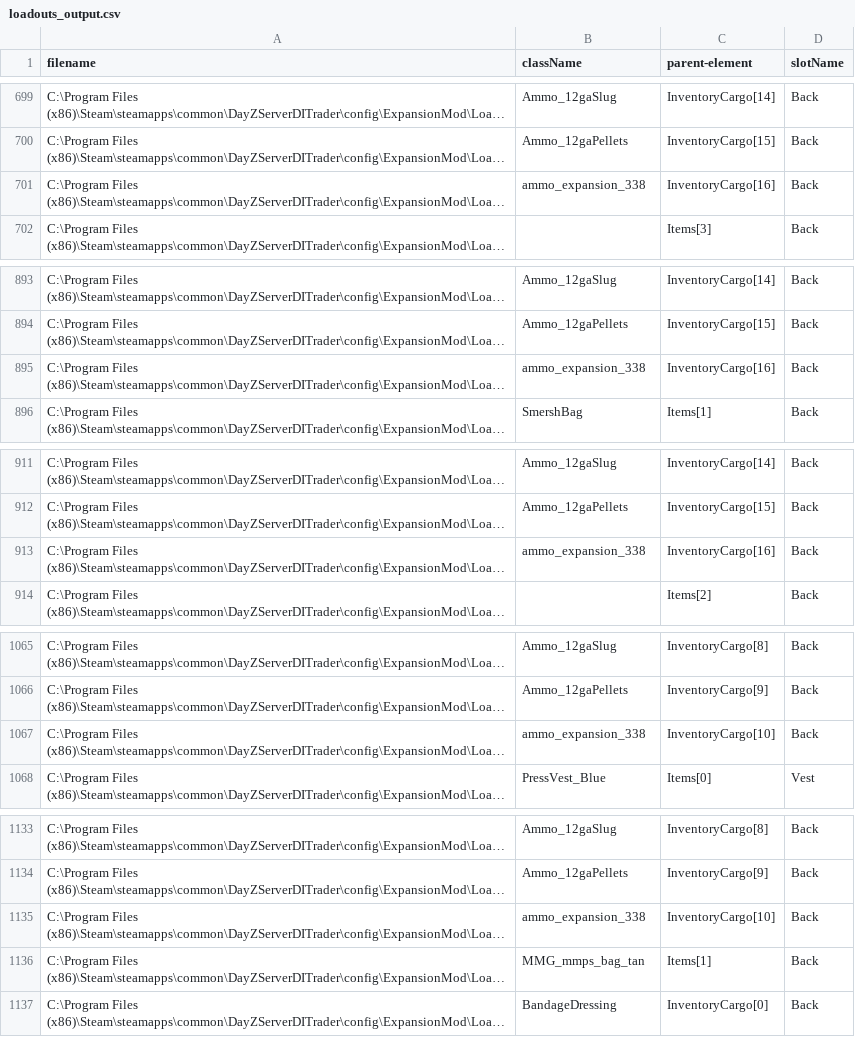
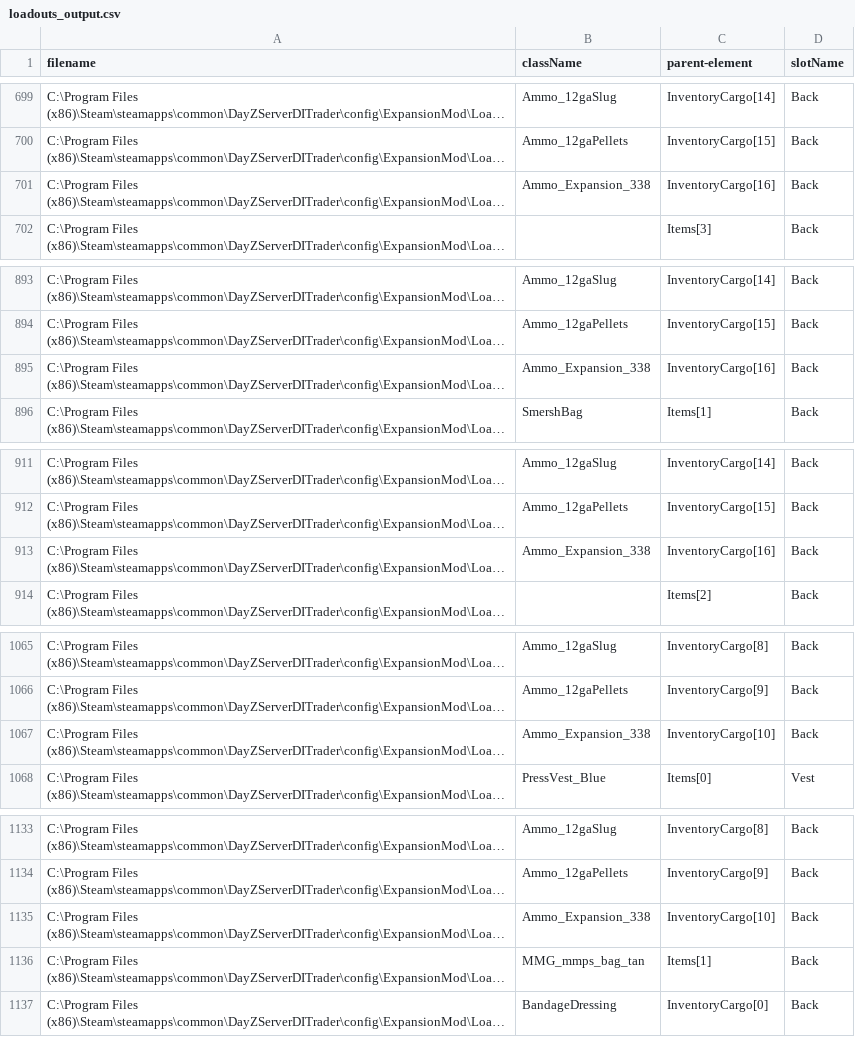
Before and after one commit to Andrew-InTheBox/Dayz-Expansion-DeerIsle, a CSV file: custom_scripts/loadouts_output.csv, drawn as a sheet; only a part is shown, gaps mark what is left out; long unchanged cells end in …; the diff covers the shown part only; the diff names each change by its address in the sheet, - before the commit and + after, or states it on an @@ line.

Commit message:
ammo ai types tweaks

```diff
--- a/custom_scripts/loadouts_output.csv
+++ b/custom_scripts/loadouts_output.csv
-B701 (className): ammo_expansion_338
+B701 (className): Ammo_Expansion_338
-B895 (className): ammo_expansion_338
+B895 (className): Ammo_Expansion_338
-B913 (className): ammo_expansion_338
+B913 (className): Ammo_Expansion_338
-B1067 (className): ammo_expansion_338
+B1067 (className): Ammo_Expansion_338
-B1135 (className): ammo_expansion_338
+B1135 (className): Ammo_Expansion_338
```
Also changed, not shown: 19 edited cells elsewhere in this file, 18 other files.
